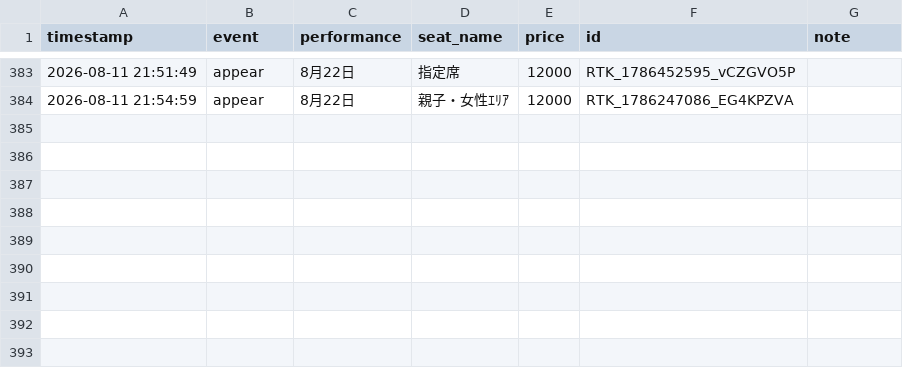
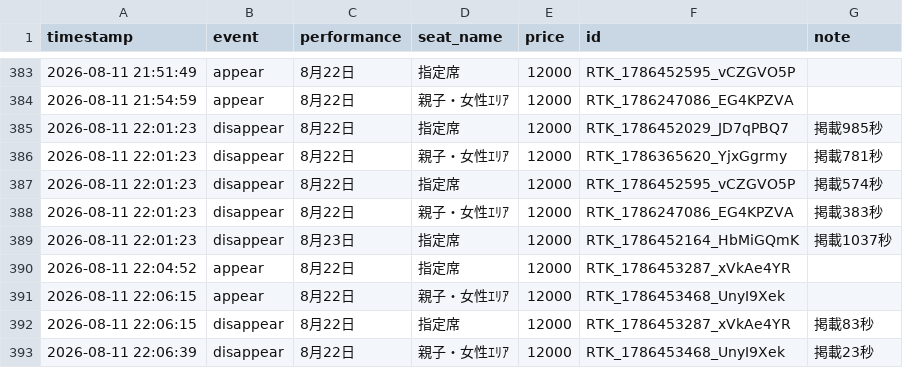
Before and after one commit to dragonballgokou-rose-boop/cursor, a CSV file: ticket-monitor/listings-log.csv, drawn as a sheet; only a part is shown, gaps mark what is left out; the diff names each change by its address in the sheet, - before the commit and + after, or states it on an @@ line.

Commit message:
chore: update listings log

```diff
--- a/ticket-monitor/listings-log.csv
+++ b/ticket-monitor/listings-log.csv
+row 385: 2026-08-11 22:01:23 | disappear | 8月22日 | 指定席 | 12000 | RTK_1786452029_JD7qPBQ7 | 掲載985秒
+row 386: 2026-08-11 22:01:23 | disappear | 8月22日 | 親子・女性ｴﾘｱ | 12000 | RTK_1786365620_YjxGgrmy | 掲載781秒
+row 387: 2026-08-11 22:01:23 | disappear | 8月22日 | 指定席 | 12000 | RTK_1786452595_vCZGVO5P | 掲載574秒
+row 388: 2026-08-11 22:01:23 | disappear | 8月22日 | 親子・女性ｴﾘｱ | 12000 | RTK_1786247086_EG4KPZVA | 掲載383秒
+row 389: 2026-08-11 22:01:23 | disappear | 8月23日 | 指定席 | 12000 | RTK_1786452164_HbMiGQmK | 掲載1037秒
+row 390: 2026-08-11 22:04:52 | appear | 8月22日 | 指定席 | 12000 | RTK_1786453287_xVkAe4YR
+row 391: 2026-08-11 22:06:15 | appear | 8月22日 | 親子・女性ｴﾘｱ | 12000 | RTK_1786453468_UnyI9Xek
+row 392: 2026-08-11 22:06:15 | disappear | 8月22日 | 指定席 | 12000 | RTK_1786453287_xVkAe4YR | 掲載83秒
+row 393: 2026-08-11 22:06:39 | disappear | 8月22日 | 親子・女性ｴﾘｱ | 12000 | RTK_1786453468_UnyI9Xek | 掲載23秒
```
